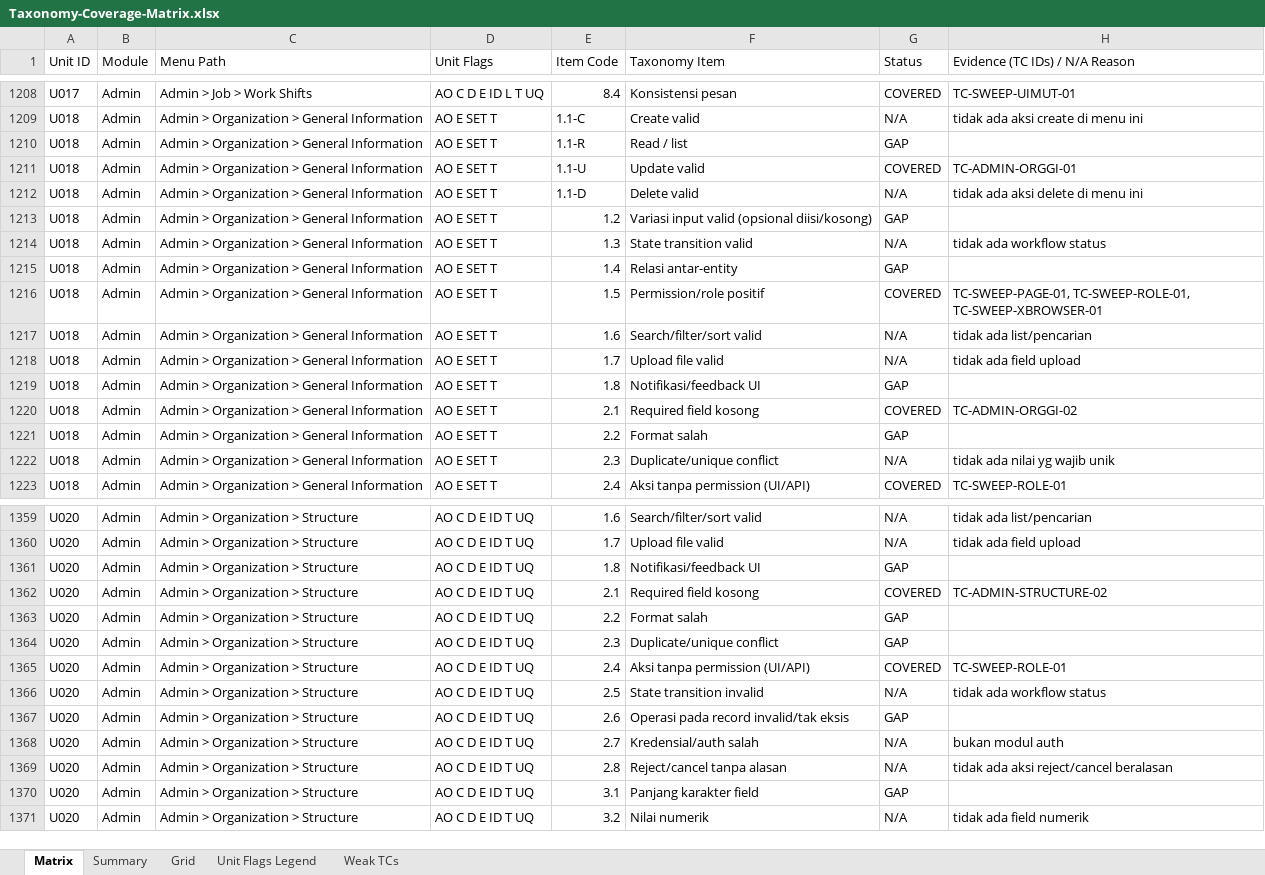
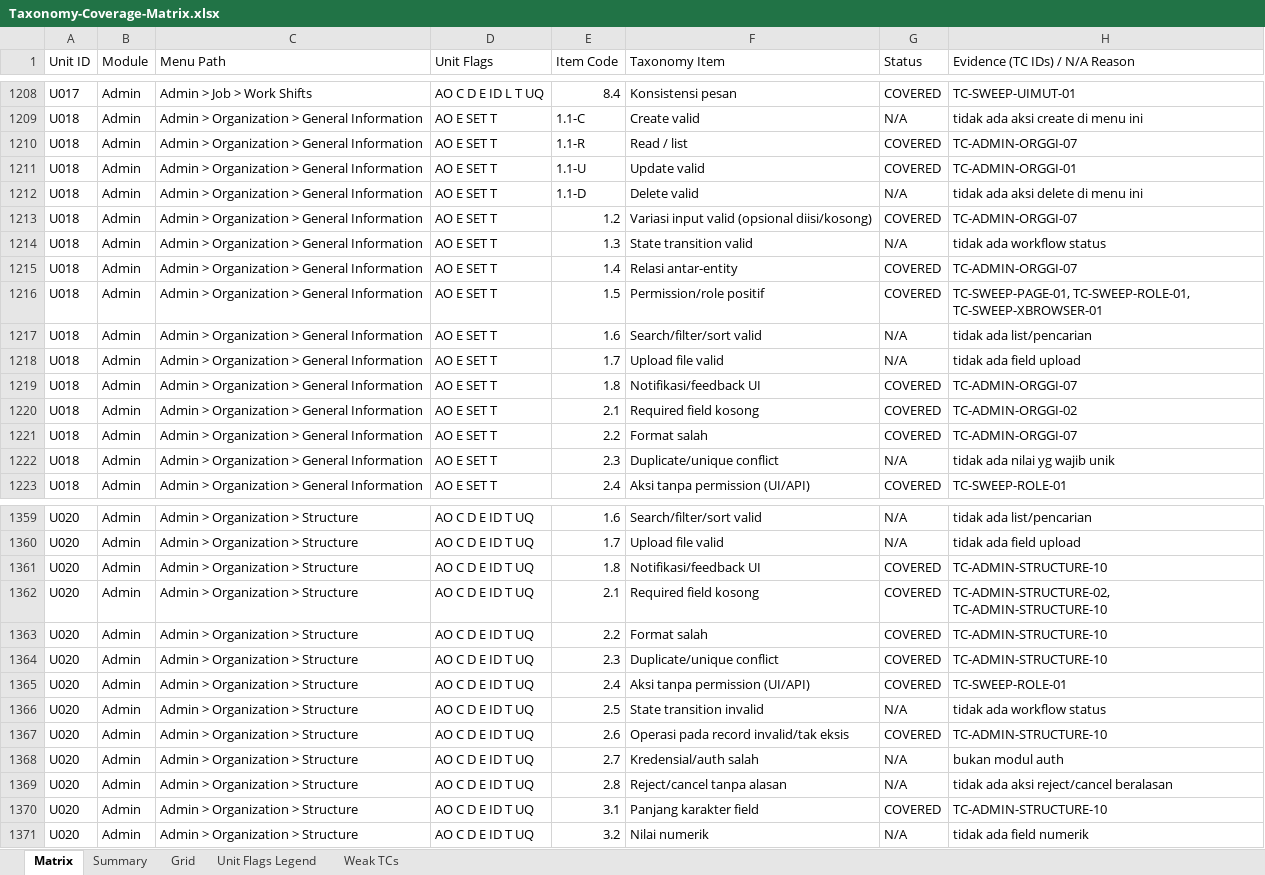
Before and after one commit to arsalwildan15/qa-portofolio, an Excel workbook: docs/Taxonomy-Coverage-Matrix.xlsx, sheet Matrix, drawn as a sheet; only a part is shown, gaps mark what is left out; values as stored, in another font and other column widths than the file's, no cell formats; the diff covers the shown part only; the diff names each change by its address in the sheet, - before the commit and + after, or states it on an @@ line.

```diff
--- a/docs/Taxonomy-Coverage-Matrix.xlsx (sheet Matrix)
+++ b/docs/Taxonomy-Coverage-Matrix.xlsx (sheet Matrix)
-G1210 (Status): GAP
+G1210 (Status): COVERED
-H1210 (Evidence (TC IDs) / N/A Reason): (empty)
+H1210 (Evidence (TC IDs) / N/A Reason): TC-ADMIN-ORGGI-07
-G1213 (Status): GAP
+G1213 (Status): COVERED
-H1213 (Evidence (TC IDs) / N/A Reason): (empty)
+H1213 (Evidence (TC IDs) / N/A Reason): TC-ADMIN-ORGGI-07
-G1215 (Status): GAP
+G1215 (Status): COVERED
-H1215 (Evidence (TC IDs) / N/A Reason): (empty)
+H1215 (Evidence (TC IDs) / N/A Reason): TC-ADMIN-ORGGI-07
-G1219 (Status): GAP
+G1219 (Status): COVERED
-H1219 (Evidence (TC IDs) / N/A Reason): (empty)
+H1219 (Evidence (TC IDs) / N/A Reason): TC-ADMIN-ORGGI-07
-G1221 (Status): GAP
+G1221 (Status): COVERED
-H1221 (Evidence (TC IDs) / N/A Reason): (empty)
+H1221 (Evidence (TC IDs) / N/A Reason): TC-ADMIN-ORGGI-07
-G1361 (Status): GAP
+G1361 (Status): COVERED
-H1361 (Evidence (TC IDs) / N/A Reason): (empty)
+H1361 (Evidence (TC IDs) / N/A Reason): TC-ADMIN-STRUCTURE-10
-H1362 (Evidence (TC IDs) / N/A Reason): TC-ADMIN-STRUCTURE-02
+H1362 (Evidence (TC IDs) / N/A Reason): TC-ADMIN-STRUCTURE-02, TC-ADMIN-STRUCTURE-10
-G1363:G1364 (Status): GAP
+G1363:G1364 (Status): COVERED
-H1363:H1364 (Evidence (TC IDs) / N/A Reason): (empty)
+H1363:H1364 (Evidence (TC IDs) / N/A Reason): TC-ADMIN-STRUCTURE-10
-G1367 (Status): GAP
+G1367 (Status): COVERED
-H1367 (Evidence (TC IDs) / N/A Reason): (empty)
+H1367 (Evidence (TC IDs) / N/A Reason): TC-ADMIN-STRUCTURE-10
-G1370 (Status): GAP
+G1370 (Status): COVERED
-H1370 (Evidence (TC IDs) / N/A Reason): (empty)
+H1370 (Evidence (TC IDs) / N/A Reason): TC-ADMIN-STRUCTURE-10
```
Also changed, not shown: 66 edited cells elsewhere in this sheet, sheet Grid, cell formats, docs/Bug-List.xlsx, 6 other files.
